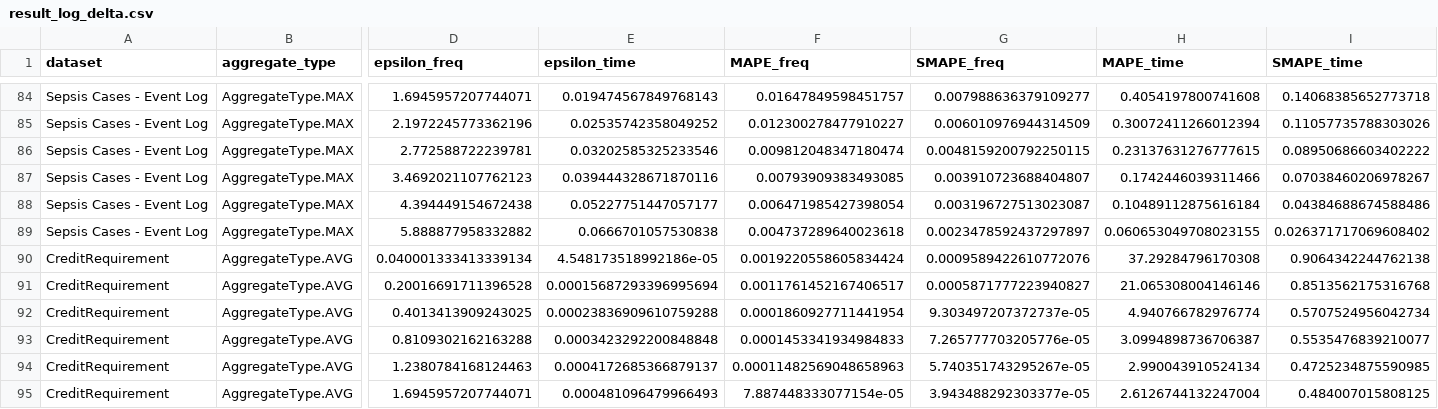
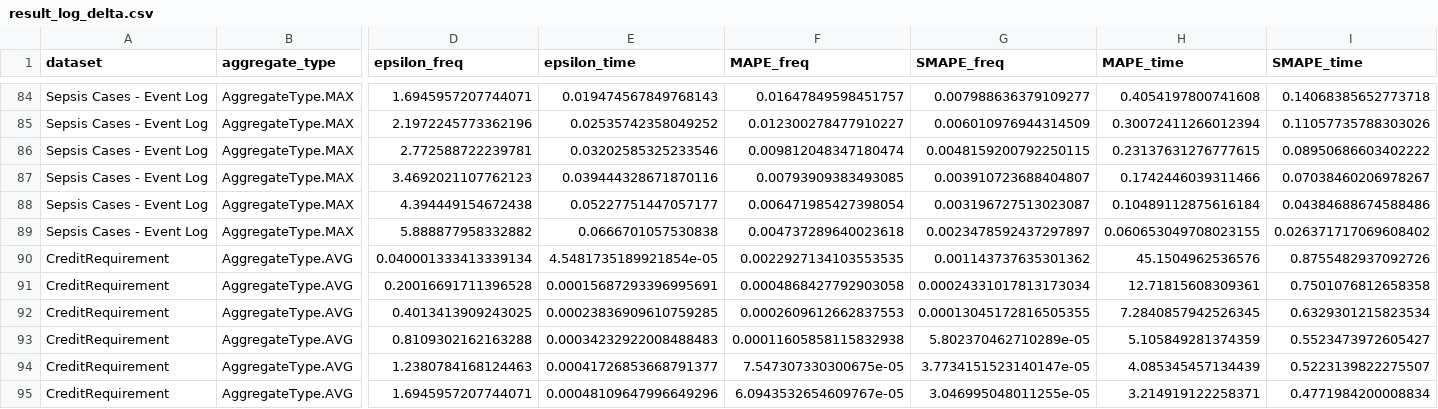
Before and after one commit to Elkoumy/amun, a CSV file: experiment_logs/result_log_delta.csv, drawn as a sheet; only a part is shown, gaps mark what is left out; the diff covers the shown part only; the diff names each change by its address in the sheet, - before the commit and + after, or states it on an @@ line.

```diff
--- a/experiment_logs/result_log_delta.csv
+++ b/experiment_logs/result_log_delta.csv
-E90 (epsilon_time): 4.548173518992186e-05
+E90 (epsilon_time): 4.5481735189921854e-05
-F90 (MAPE_freq): 0.0019220558605834424
+F90 (MAPE_freq): 0.0022927134103553535
-G90 (SMAPE_freq): 0.0009589422610772076
+G90 (SMAPE_freq): 0.001143737635301362
-H90 (MAPE_time): 37.29284796170308
+H90 (MAPE_time): 45.1504962536576
-I90 (SMAPE_time): 0.9064342244762138
+I90 (SMAPE_time): 0.8755482937092726
-E91 (epsilon_time): 0.00015687293396995694
+E91 (epsilon_time): 0.00015687293396995691
-F91 (MAPE_freq): 0.0011761452167406517
+F91 (MAPE_freq): 0.0004868427792903058
-G91 (SMAPE_freq): 0.0005871777223940827
+G91 (SMAPE_freq): 0.00024331017813173034
-H91 (MAPE_time): 21.065308004146146
+H91 (MAPE_time): 12.71815608309361
-I91 (SMAPE_time): 0.8513562175316768
+I91 (SMAPE_time): 0.7501076812658358
-E92 (epsilon_time): 0.00023836909610759288
+E92 (epsilon_time): 0.00023836909610759285
-F92 (MAPE_freq): 0.0001860927711441954
+F92 (MAPE_freq): 0.0002609612662837553
-G92 (SMAPE_freq): 9.303497207372737e-05
+G92 (SMAPE_freq): 0.00013045172816505355
-H92 (MAPE_time): 4.940766782976774
+H92 (MAPE_time): 7.2840857942526345
-I92 (SMAPE_time): 0.5707524956042734
+I92 (SMAPE_time): 0.6329301215823534
-E93 (epsilon_time): 0.0003423292200848848
+E93 (epsilon_time): 0.00034232922008488483
-F93 (MAPE_freq): 0.0001453341934984833
+F93 (MAPE_freq): 0.00011605858115832938
-G93 (SMAPE_freq): 7.265777703205776e-05
+G93 (SMAPE_freq): 5.802370462710289e-05
-H93 (MAPE_time): 3.0994898736706387
+H93 (MAPE_time): 5.105849281374359
-I93 (SMAPE_time): 0.5535476839210077
+I93 (SMAPE_time): 0.5523473972605427
-E94 (epsilon_time): 0.0004172685366879137
+E94 (epsilon_time): 0.00041726853668791377
-F94 (MAPE_freq): 0.00011482569048658963
+F94 (MAPE_freq): 7.547307330300675e-05
-G94 (SMAPE_freq): 5.740351743295267e-05
+G94 (SMAPE_freq): 3.7734151523140147e-05
-H94 (MAPE_time): 2.990043910524134
+H94 (MAPE_time): 4.085345457134439
-I94 (SMAPE_time): 0.4725234875590985
+I94 (SMAPE_time): 0.5223139822275507
-E95 (epsilon_time): 0.000481096479966493
+E95 (epsilon_time): 0.00048109647996649296
-F95 (MAPE_freq): 7.887448333077154e-05
+F95 (MAPE_freq): 6.0943532654609767e-05
-G95 (SMAPE_freq): 3.943488292303377e-05
+G95 (SMAPE_freq): 3.046995048011255e-05
-H95 (MAPE_time): 2.6126744132247004
+H95 (MAPE_time): 3.214919122258371
-I95 (SMAPE_time): 0.484007015808125
+I95 (SMAPE_time): 0.4771984200008834
```
Also changed, not shown: 23 edited cells elsewhere in this file, 18 other files.
